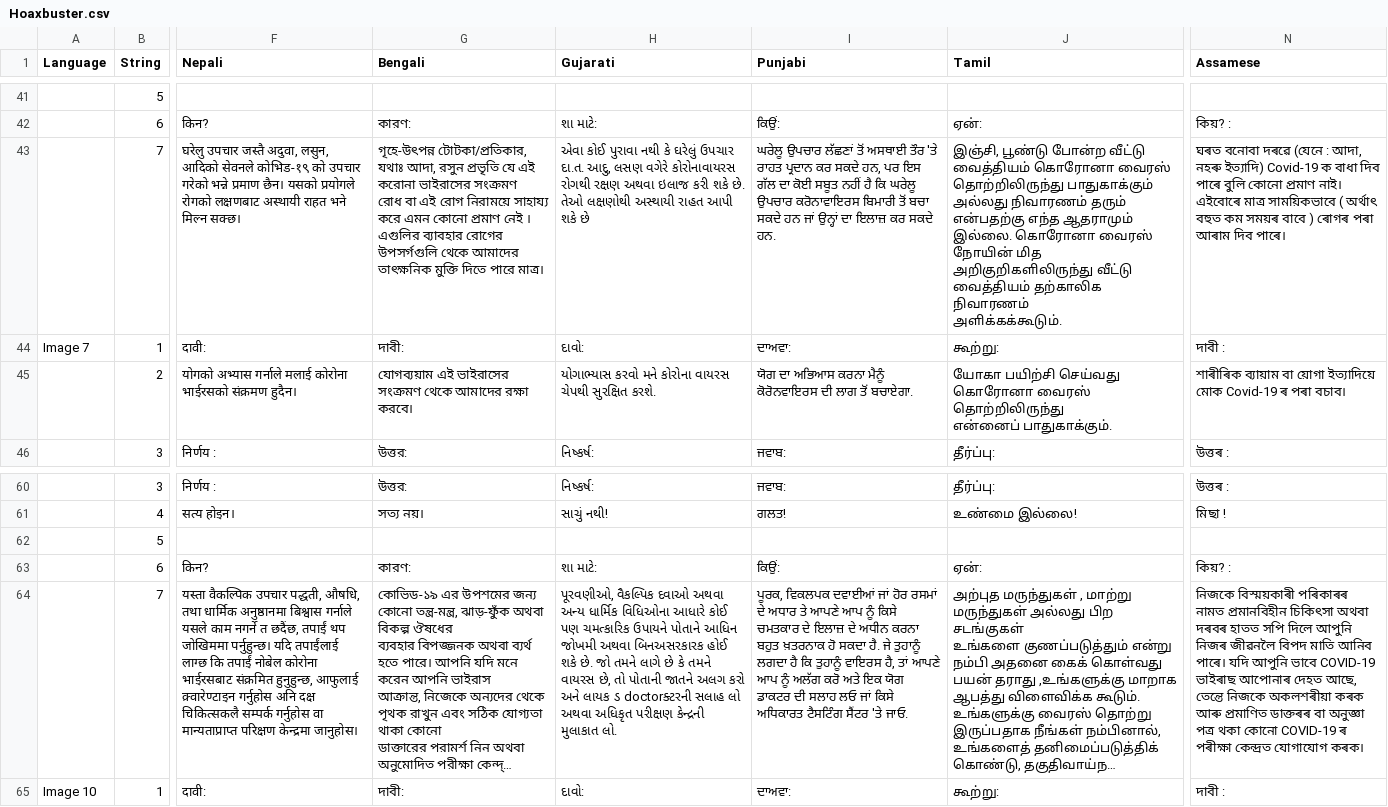
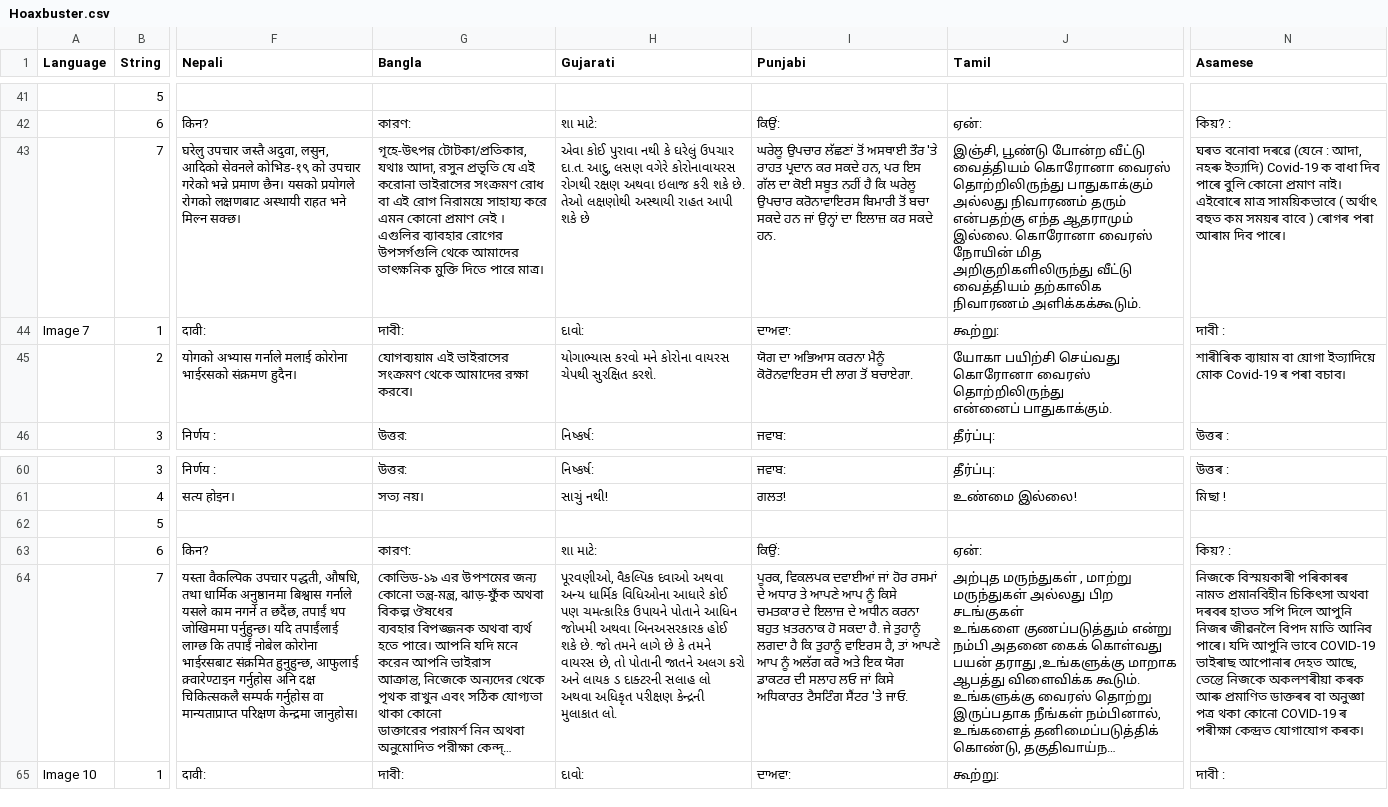
Before and after one commit to vedshenoy/covid19_hoaxbust, a CSV file: Hoaxbuster.csv, drawn as a sheet; only a part is shown, gaps mark what is left out; long unchanged cells end in …; ↵ is a line break in a cell; the diff names each change by its address in the sheet, - before the commit and + after, or states it on an @@ line.

```diff
--- a/Hoaxbuster.csv
+++ b/Hoaxbuster.csv
-G1: Bengali
+G1: Bangla
-N1: Assamese
+N1: Asamese
-G43 (Bangla): …পারে মাত্র।
+G43 (Bangla): …পারে মাত্র।
-J43 (Tamil): …நிவாரணம் ↵ அளிக்கக்கூடும்.
+J43 (Tamil): …நிவாரணம் அளிக்கக்கூடும்.
-H64 (Gujarati): …લાયક ડ doctorક્ટરની સલાહ લો…
+H64 (Gujarati): …લાયક ડ દાક્ટરની સલાહ લો…
```
Also changed, not shown: 2 other files.
